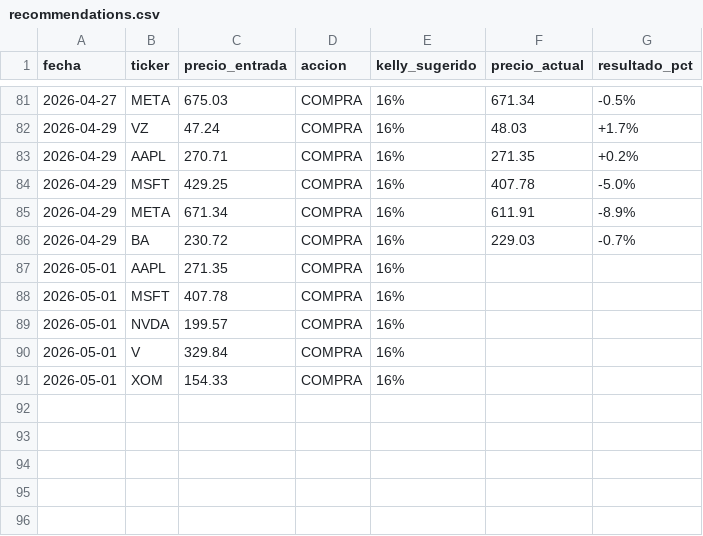
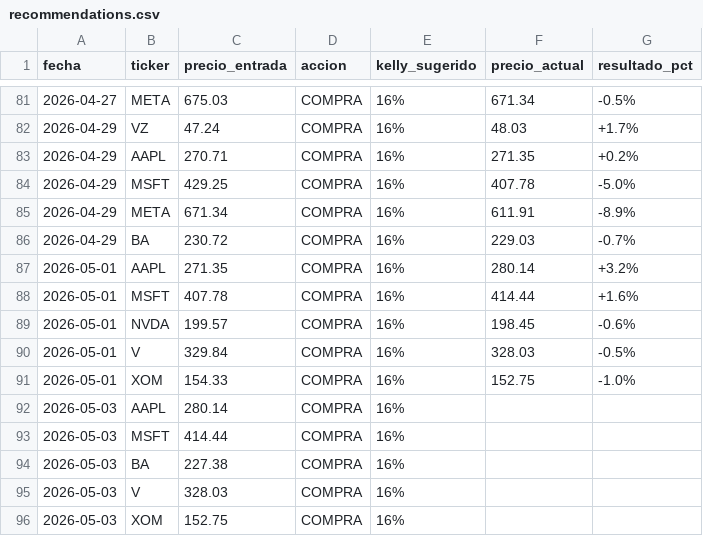
Before and after one commit to g0nzvle-zz/TradingBot, a CSV file: recommendations.csv, drawn as a sheet; only a part is shown, gaps mark what is left out.

Commit message:
chore: update recommendations tracker [skip ci]

```diff
--- a/recommendations.csv
+++ b/recommendations.csv
@@ -86,6 +86,11 @@ fecha,ticker,precio_entrada,accion,kelly_sugerido,precio_actual,resultado_pct
 2026-04-29,BA,230.72,COMPRA,16%,229.03,-0.7%
-2026-05-01,AAPL,271.35,COMPRA,16%,,
-2026-05-01,MSFT,407.78,COMPRA,16%,,
-2026-05-01,NVDA,199.57,COMPRA,16%,,
-2026-05-01,V,329.84,COMPRA,16%,,
-2026-05-01,XOM,154.33,COMPRA,16%,,
+2026-05-01,AAPL,271.35,COMPRA,16%,280.14,+3.2%
+2026-05-01,MSFT,407.78,COMPRA,16%,414.44,+1.6%
+2026-05-01,NVDA,199.57,COMPRA,16%,198.45,-0.6%
+2026-05-01,V,329.84,COMPRA,16%,328.03,-0.5%
+2026-05-01,XOM,154.33,COMPRA,16%,152.75,-1.0%
+2026-05-03,AAPL,280.14,COMPRA,16%,,
+2026-05-03,MSFT,414.44,COMPRA,16%,,
+2026-05-03,BA,227.38,COMPRA,16%,,
+2026-05-03,V,328.03,COMPRA,16%,,
+2026-05-03,XOM,152.75,COMPRA,16%,,
```
